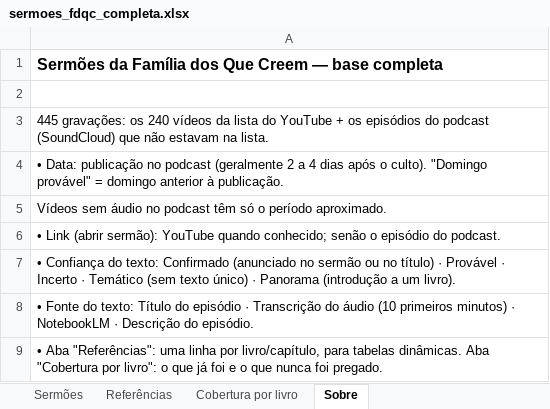
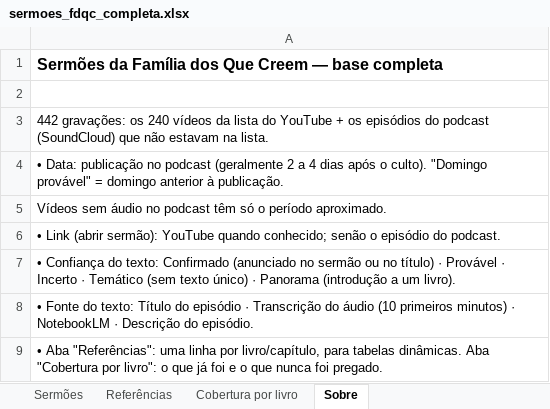
Before and after one commit to os267/teste, an Excel workbook: sermoes/sermoes_fdqc_completa.xlsx, sheet Sobre, drawn as a sheet; values as stored, in another font and other column widths than the file's, no borders; the diff names each change by its address in the sheet, - before the commit and + after, or states it on an @@ line.

```diff
--- a/sermoes/sermoes_fdqc_completa.xlsx (sheet Sobre)
+++ b/sermoes/sermoes_fdqc_completa.xlsx (sheet Sobre)
-A3: 445 gravações: os…
+A3: 442 gravações: os…
```
Also changed, not shown: sheet Referências, sheet Sermões, sheet Cobertura por livro, 6 other files.
